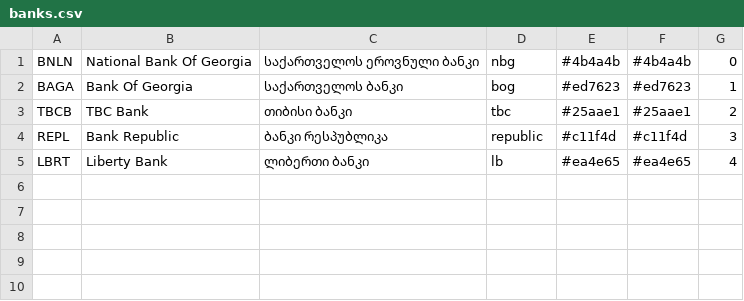
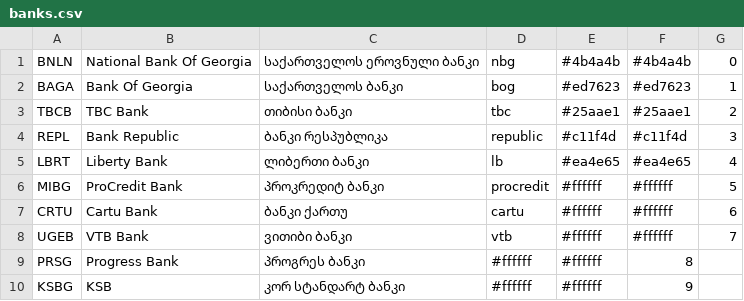
Before and after one commit to JumpStartGeorgia/xrates, a CSV file: datafiles/info/banks.csv, drawn as a sheet; the diff names each change by its address in the sheet, - before the commit and + after, or states it on an @@ line.

Commit message:
Adding bank scrapers (procredit,cartu,vtb,progress,ksb)

```diff
--- a/datafiles/info/banks.csv
+++ b/datafiles/info/banks.csv
+row 6: MIBG | ProCredit Bank | პროკრედიტ ბანკი | procredit | #ffffff | #ffffff | 5
+row 7: CRTU | Cartu Bank | ბანკი ქართუ | cartu | #ffffff | #ffffff | 6
+row 8: UGEB | VTB Bank | ვითიბი ბანკი | vtb | #ffffff | #ffffff | 7
+row 9: PRSG | Progress Bank | პროგრეს ბანკი | #ffffff | #ffffff | 8
+row 10: KSBG | KSB | კორ სტანდარტ ბანკი | #ffffff | #ffffff | 9
```
Also changed, not shown: 1 other file.
